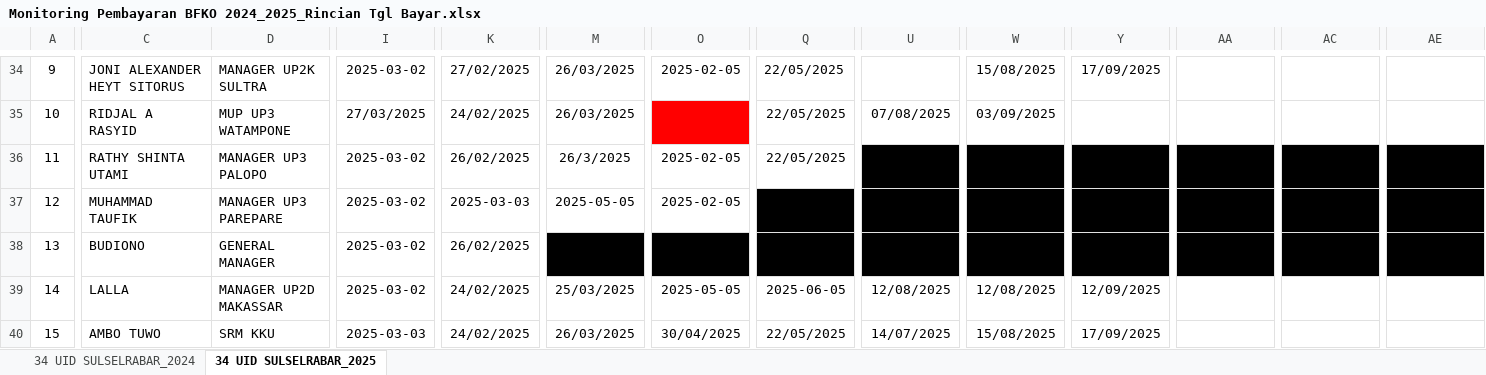
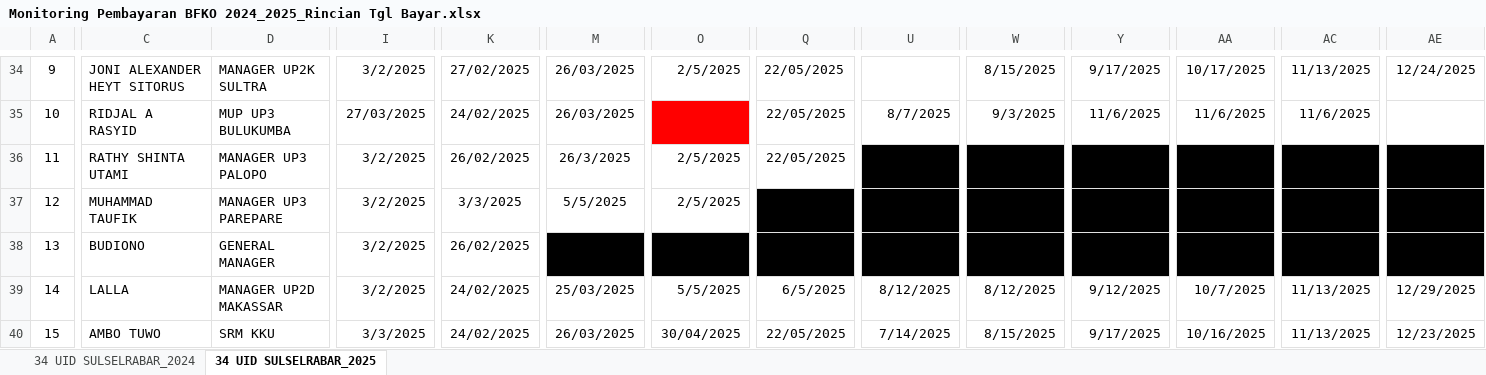
Before and after one commit to fariqul/web-dashboard, an Excel workbook: data/bfko/Monitoring Pembayaran BFKO 2024_2025_Rincian Tgl Bayar.xlsx, sheet 34 UID SULSELRABAR_2025, drawn as a sheet; only a part is shown, gaps mark what is left out; values as stored, in another font and other column widths than the file's, no borders; conditional formats not drawn; the diff covers the shown part only; the diff names each change by its address in the sheet, - before the commit and + after, or states it on an @@ line.

```diff
--- a/data/bfko/Monitoring Pembayaran BFKO 2024_2025_Rincian Tgl Bayar.xlsx (sheet 34 UID SULSELRABAR_2025)
+++ b/data/bfko/Monitoring Pembayaran BFKO 2024_2025_Rincian Tgl Bayar.xlsx (sheet 34 UID SULSELRABAR_2025)
-I34: 2025-03-02
+I34: 3/2/2025
-O34: 2025-02-05
+O34: 2/5/2025
-W34: 15/08/2025
+W34: 8/15/2025
-Y34: 17/09/2025
+Y34: 9/17/2025
-AA34: (empty)
+AA34: 10/17/2025
-AC34: (empty)
+AC34: 11/13/2025
-AE34: (empty)
+AE34: 12/24/2025
-D35: MUP UP3 WATAMPONE
+D35: MUP UP3 BULUKUMBA
-U35: 07/08/2025
+U35: 8/7/2025
-W35: 03/09/2025
+W35: 9/3/2025
-Y35: (empty)
+Y35: 11/6/2025
-AA35: (empty)
+AA35: 11/6/2025
-AC35: (empty)
+AC35: 11/6/2025
-I36:I39: 2025-03-02
+I36:I39: 3/2/2025
-O36:O37: 2025-02-05
+O36:O37: 2/5/2025
-K37: 2025-03-03
+K37: 3/3/2025
-M37: 2025-05-05
+M37: 5/5/2025
-O39: 2025-05-05
+O39: 5/5/2025
-Q39: 2025-06-05
+Q39: 6/5/2025
-U39: 12/08/2025
+U39: 8/12/2025
-W39: 12/08/2025
+W39: 8/12/2025
-Y39: 12/09/2025
+Y39: 9/12/2025
-AA39: (empty)
+AA39: 10/7/2025
-AC39:AC40: (empty)
+AC39:AC40: 11/13/2025
-AE39: (empty)
+AE39: 12/29/2025
-I40: 2025-03-03
+I40: 3/3/2025
-U40: 14/07/2025
+U40: 7/14/2025
-W40: 15/08/2025
+W40: 8/15/2025
-Y40: 17/09/2025
+Y40: 9/17/2025
-AA40: (empty)
+AA40: 10/16/2025
-AE40: (empty)
+AE40: 12/23/2025
```
Also changed, not shown: 10 added rows, 70 edited cells and cell formats elsewhere in this sheet, sheet 34 UID SULSELRABAR_2024, formulas that keep their value, 3 other files.
